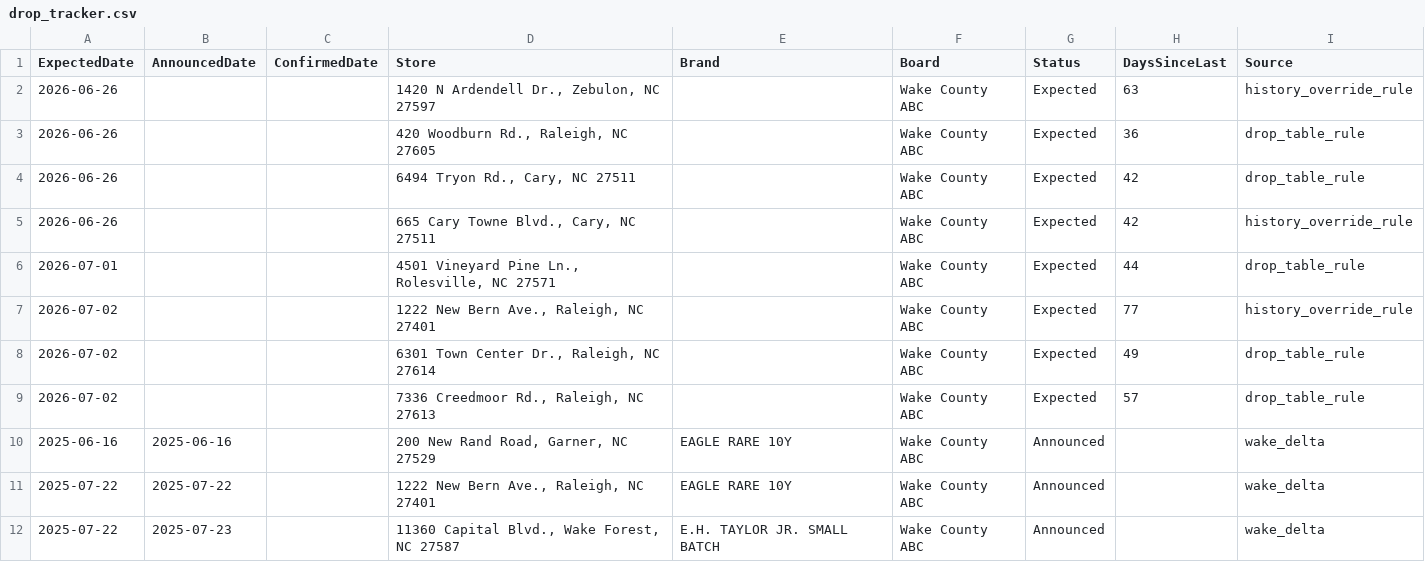
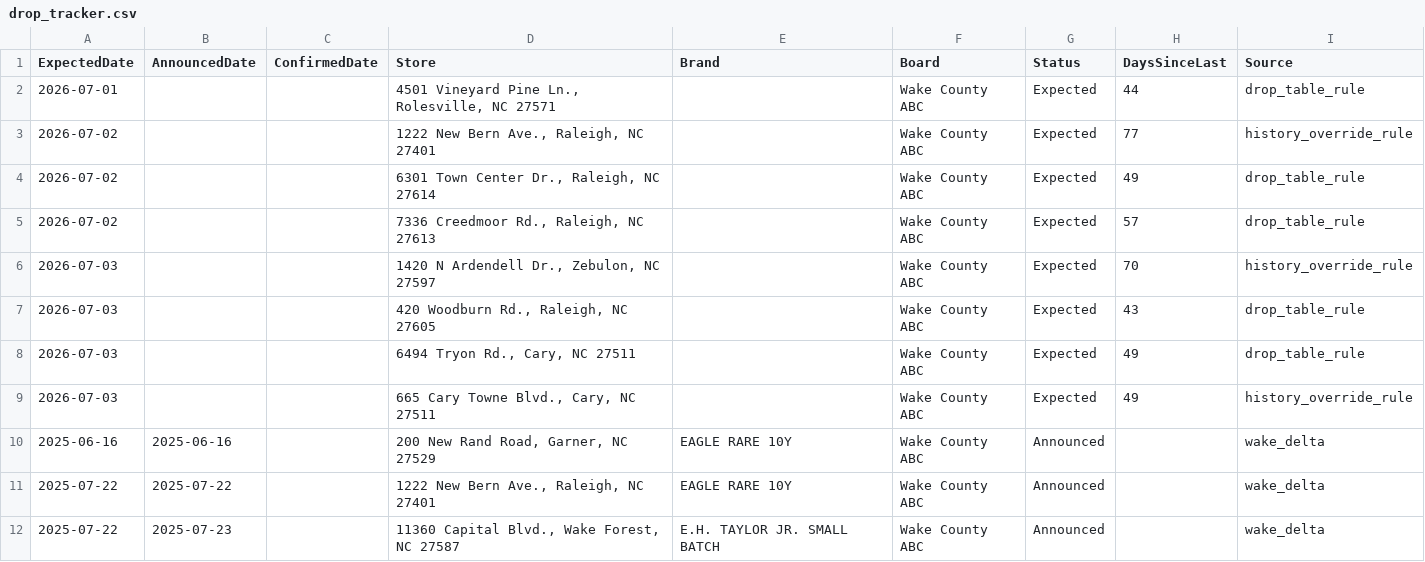
Before and after one commit to bourbonhunter/bourbon-pourcast-frontend, a CSV file: drop_tracker.csv, drawn as a sheet; only a part is shown; removed rows and columns are numbered as before the commit, all else as after; the diff names each change by its address in the sheet, - before the commit and + after, or states it on an @@ line.

```diff
--- a/drop_tracker.csv
+++ b/drop_tracker.csv
-row 2: 2026-06-26 |  |  | 1420 N Ardendell Dr., Zebulon, NC 27597 |  | Wake County ABC | Expected | 63 | history_override_rule
-row 3: 2026-06-26 |  |  | 420 Woodburn Rd., Raleigh, NC 27605 |  | Wake County ABC | Expected | 36 | drop_table_rule
-row 4: 2026-06-26 |  |  | 6494 Tryon Rd., Cary, NC 27511 |  | Wake County ABC | Expected | 42 | drop_table_rule
-row 5: 2026-06-26 |  |  | 665 Cary Towne Blvd., Cary, NC 27511 |  | Wake County ABC | Expected | 42 | history_override_rule
+row 6: 2026-07-03 |  |  | 1420 N Ardendell Dr., Zebulon, NC 27597 |  | Wake County ABC | Expected | 70 | history_override_rule
+row 7: 2026-07-03 |  |  | 420 Woodburn Rd., Raleigh, NC 27605 |  | Wake County ABC | Expected | 43 | drop_table_rule
+row 8: 2026-07-03 |  |  | 6494 Tryon Rd., Cary, NC 27511 |  | Wake County ABC | Expected | 49 | drop_table_rule
+row 9: 2026-07-03 |  |  | 665 Cary Towne Blvd., Cary, NC 27511 |  | Wake County ABC | Expected | 49 | history_override_rule
```
Also changed, not shown: 3 other files.
